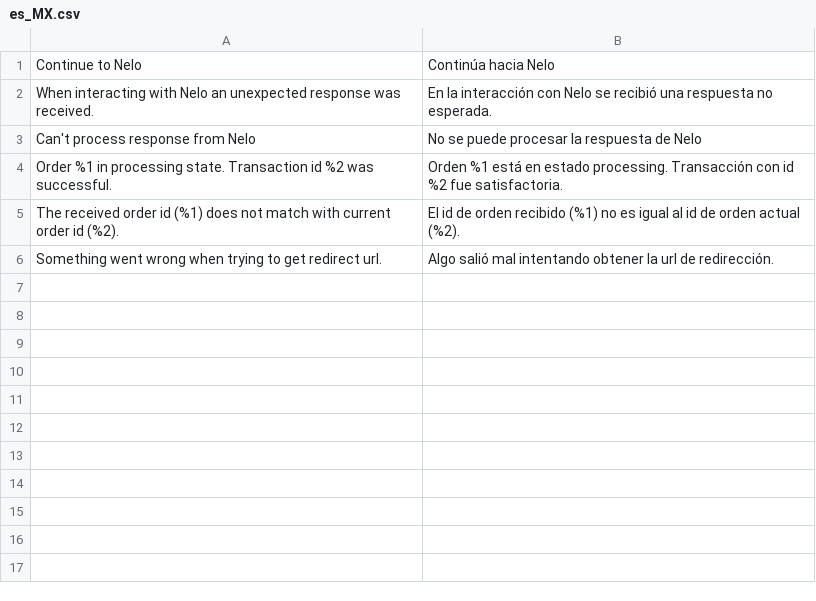
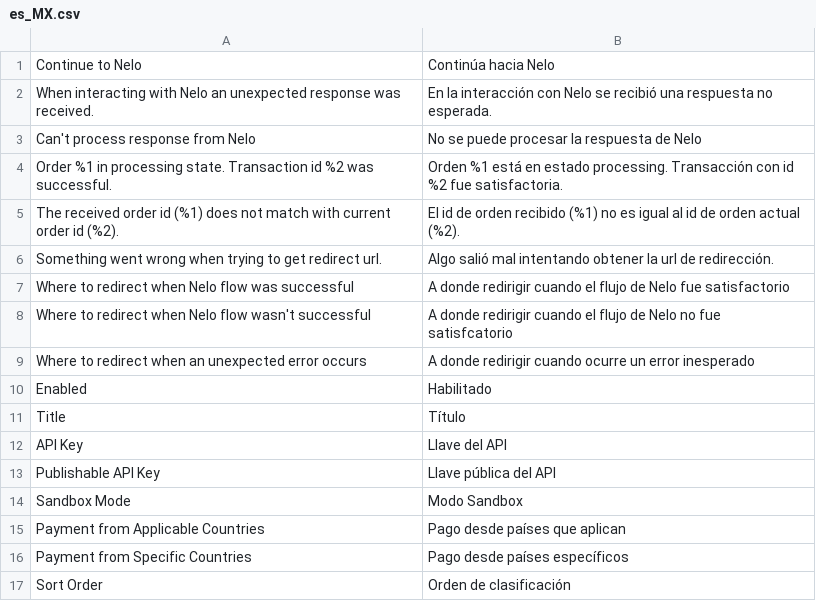
Before and after one commit to nelo/magento-payment-module, a CSV file: i18n/es_MX.csv, drawn as a sheet; the diff names each change by its address in the sheet, - before the commit and + after, or states it on an @@ line.

Commit message:
Parametrize all redirect paths

```diff
--- a/i18n/es_MX.csv
+++ b/i18n/es_MX.csv
+row 7: Where to redirect when Nelo flow was successful | A donde redirigir cuando el flujo de Nelo fue satisfactorio
+row 8: Where to redirect when Nelo flow wasn't successful | A donde redirigir cuando el flujo de Nelo no fue satisfcatorio
+row 9: Where to redirect when an unexpected error occurs | A donde redirigir cuando ocurre un error inesperado
+row 10: Enabled | Habilitado
+row 11: Title | Título
+row 12: API Key | Llave del API
+row 13: Publishable API Key | Llave pública del API
+row 14: Sandbox Mode | Modo Sandbox
+row 15: Payment from Applicable Countries | Pago desde países que aplican
+row 16: Payment from Specific Countries | Pago desde países específicos
+row 17: Sort Order | Orden de clasificación
```
Also changed, not shown: 6 other files.
